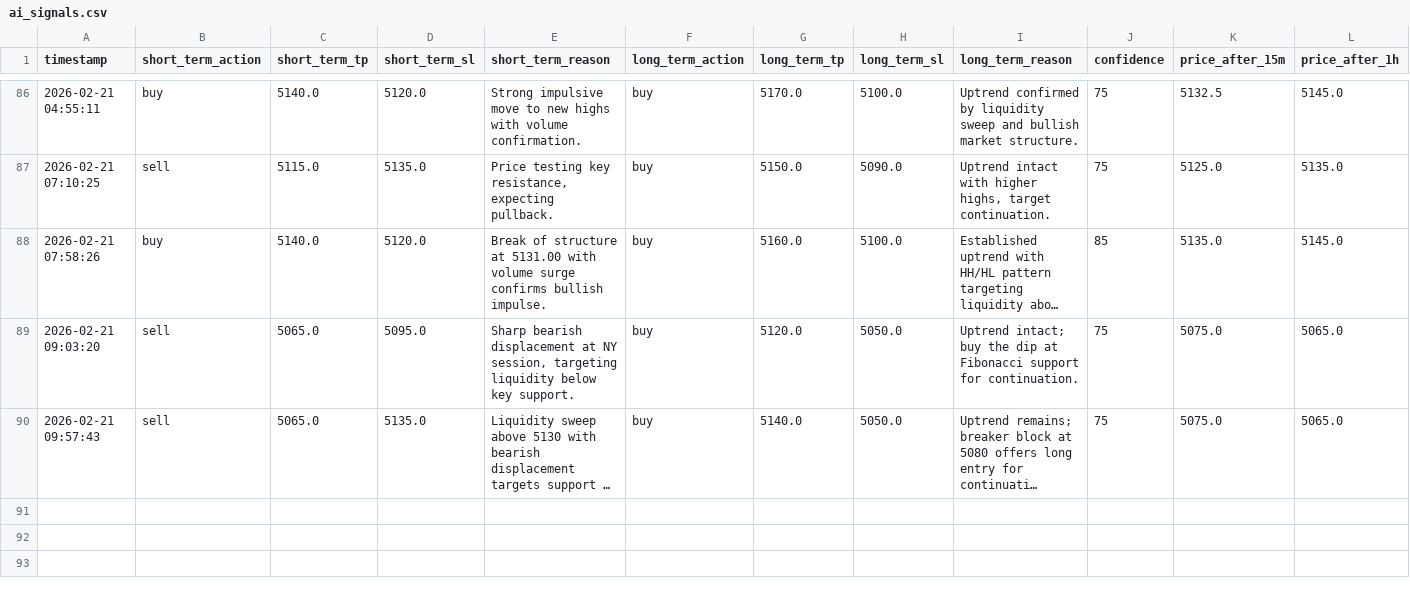
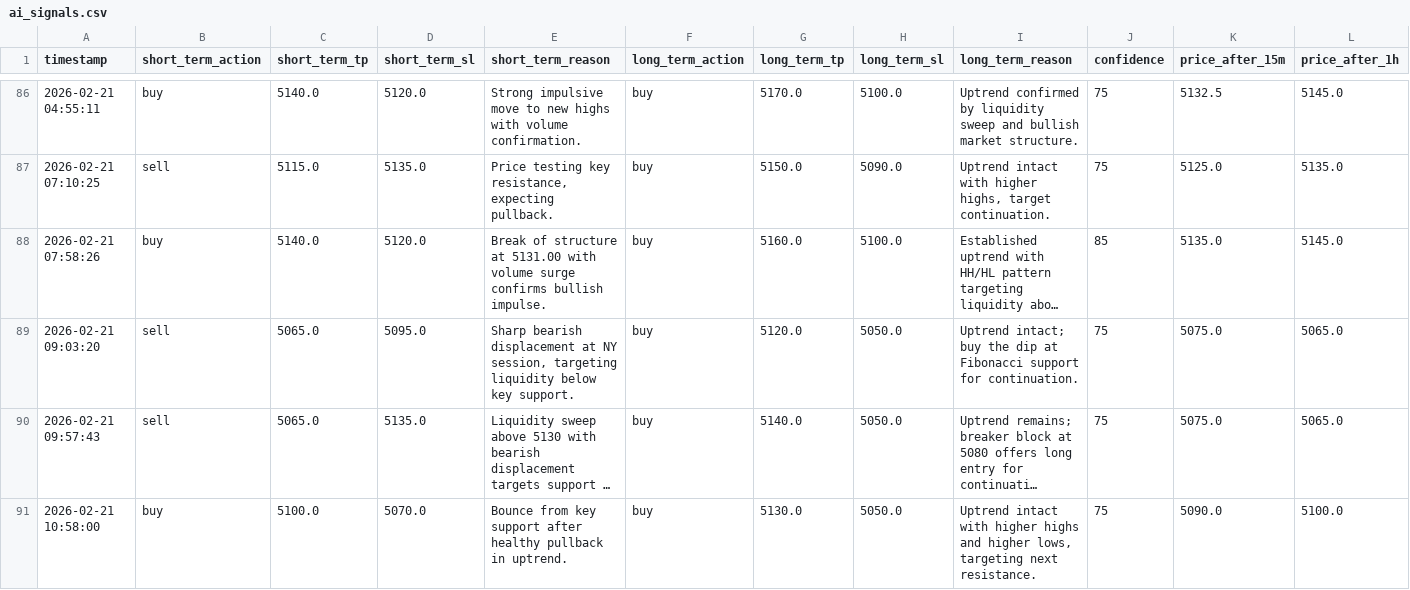
Before and after one commit to jjlabor832026-ui/ai-xau-signals, a CSV file: ai_signals.csv, drawn as a sheet; only a part is shown, gaps mark what is left out; long unchanged cells end in …; rows hold the shown columns only; the diff names each change by its address in the sheet, - before the commit and + after, or states it on an @@ line.

```diff
--- a/ai_signals.csv
+++ b/ai_signals.csv
+row 91: 2026-02-21 10:58:00 | buy | 5100.0 | 5070.0 | Bounce from key support after healthy pullback in uptrend. | buy | 5130.0 | 5050.0 | Uptrend intact with higher highs and higher lows, targeting next resistance. | 75 | 5090.0 | 5100.0
```
